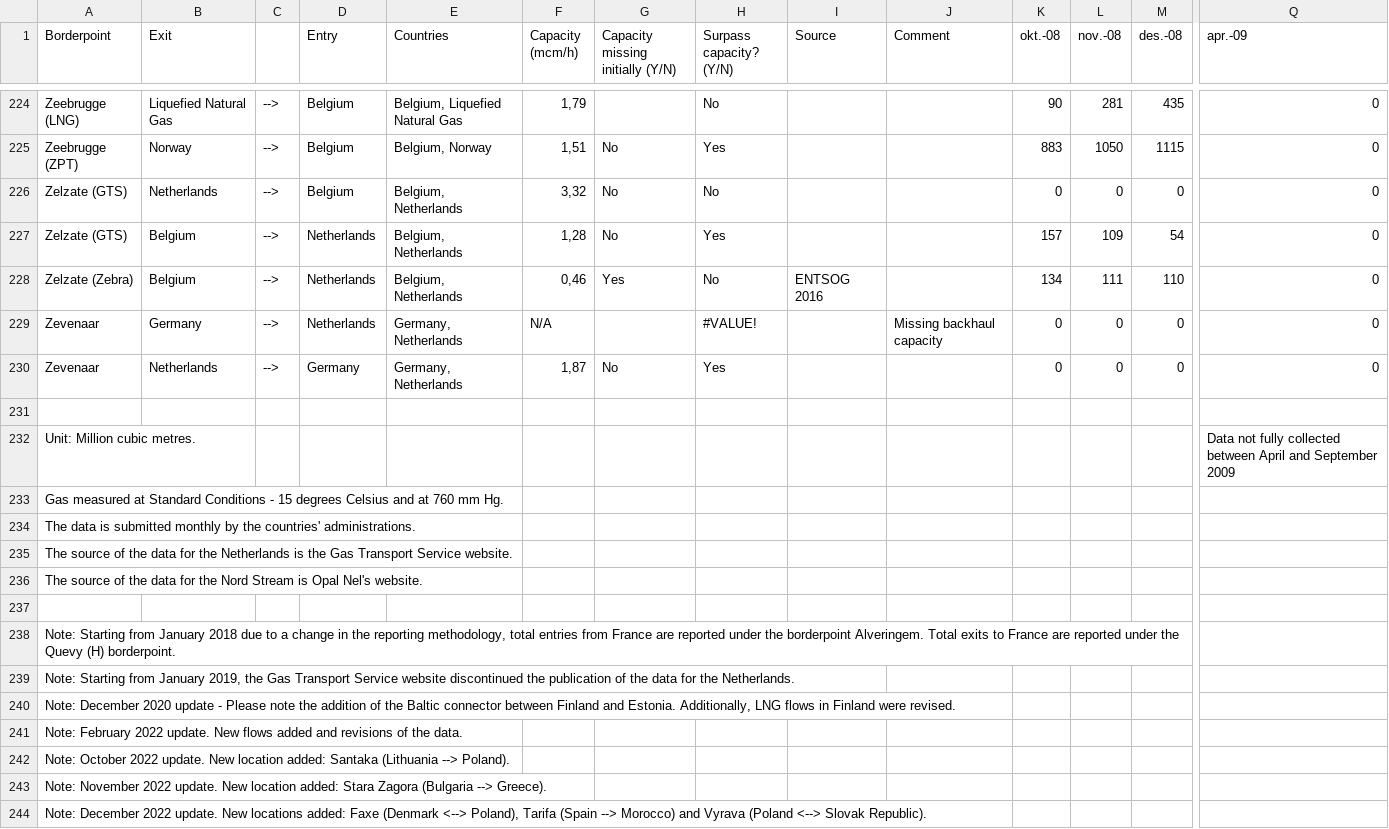
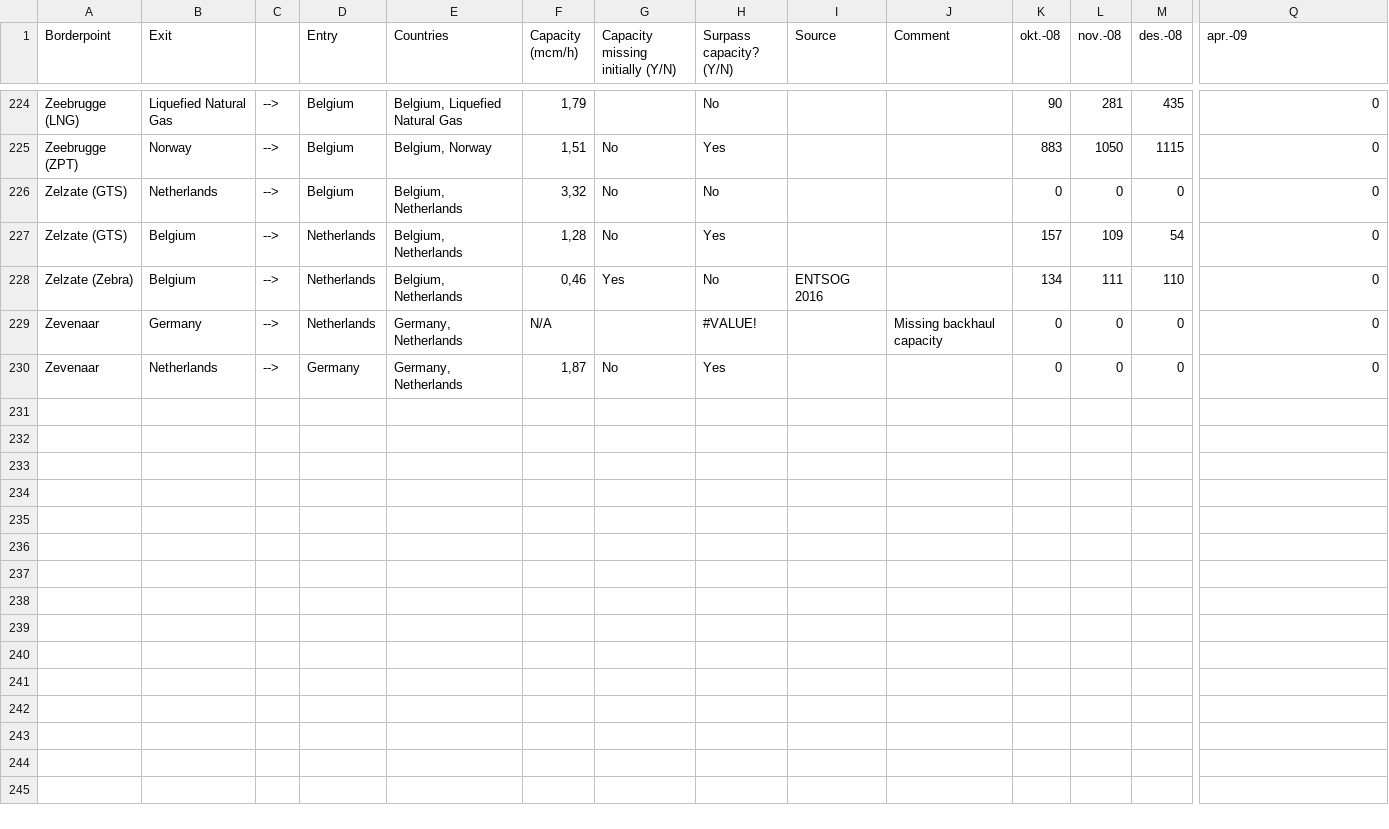
Before and after one commit to johanmasvie/iggielgn_topology_analysis, a CSV file: Data/GTF_IEA_202311 - Data.csv, drawn as a sheet; only a part is shown, gaps mark what is left out; rows hold the shown columns only; the diff names each change by its address in the sheet, - before the commit and + after, or states it on an @@ line.

Commit message:
initial commit

```diff
--- a/Data/GTF_IEA_202311 - Data.csv
+++ b/Data/GTF_IEA_202311 - Data.csv
-row 231: (empty)
-row 232: Unit: Million cubic metres. |  |  |  |  |  |  |  |  |  |  |  |  | Data not fully collected between April and September 2009
-row 233: Gas measured at Standard Conditions - 15 degrees Celsius and at 760 mm Hg.
-row 234: The data is submitted monthly by the countries' administrations.
-row 235: The source of the data for the Netherlands is the Gas Transport Service website.
-row 236: The source of the data for the Nord Stream is Opal Nel's website.
-row 237: (empty)
-row 238: Note: Starting from January 2018 due to a change in the reporting methodology, total entries from France are reported under the borderpoint Alveringem. Total exits to France are reported under the Quevy (H) borderpoint.
-row 239: Note: Starting from January 2019, the Gas Transport Service website discontinued the publication of the data for the Netherlands.
-row 240: Note: December 2020 update - Please note the addition of the Baltic connector between Finland and Estonia. Additionally, LNG flows in Finland were revised.
-row 241: Note: February 2022 update. New flows added and revisions of the data.
-row 242: Note: October 2022 update. New location added: Santaka (Lithuania --> Poland).
-row 243: Note: November 2022 update. New location added: Stara Zagora (Bulgaria --> Greece).
-row 244: Note: December 2022 update. New locations added: Faxe (Denmark <--> Poland), Tarifa (Spain --> Morocco) and Vyrava (Poland <--> Slovak Republic).
```
Also changed, not shown: 3 other files.
